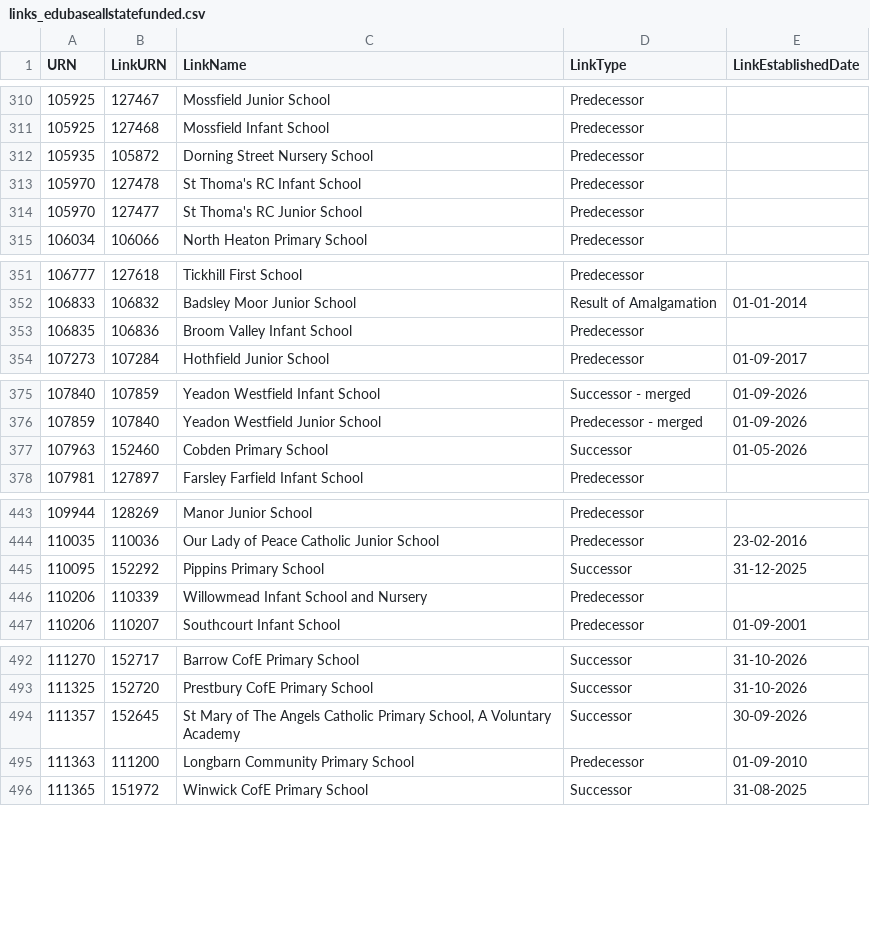
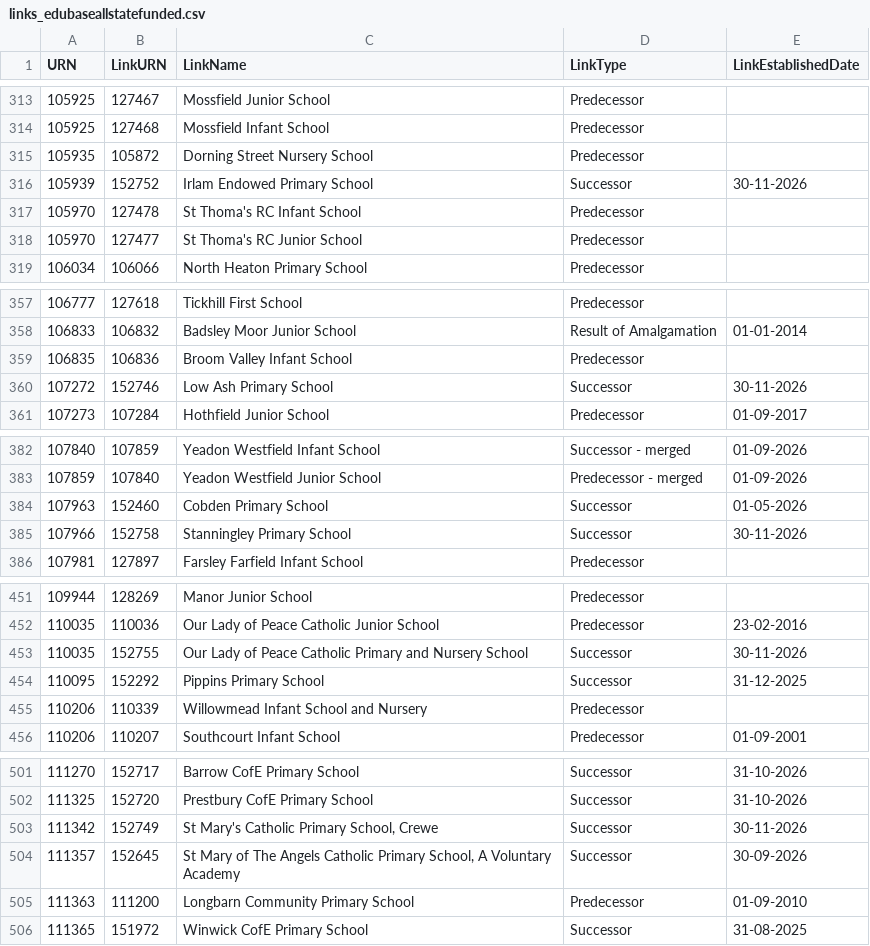
Before and after one commit to aircury/public-uk-education-data, a CSV file: edubase/state-funded/links_edubaseallstatefunded.csv, drawn as a sheet; only a part is shown, gaps mark what is left out; the diff covers the shown part only; the diff names each change by its address in the sheet, - before the commit and + after, or states it on an @@ line.

```diff
--- a/edubase/state-funded/links_edubaseallstatefunded.csv
+++ b/edubase/state-funded/links_edubaseallstatefunded.csv
+row 316: 105939 | 152752 | Irlam Endowed Primary School | Successor | 30-11-2026
+row 360: 107272 | 152746 | Low Ash Primary School | Successor | 30-11-2026
+row 385: 107966 | 152758 | Stanningley Primary School | Successor | 30-11-2026
+row 453: 110035 | 152755 | Our Lady of Peace Catholic Primary and Nursery School | Successor | 30-11-2026
+row 503: 111342 | 152749 | St Mary's Catholic Primary School, Crewe | Successor | 30-11-2026
```
Also changed, not shown: 15 added rows, 1 removed row and 3 edited cells elsewhere in this file, 4 other files.
